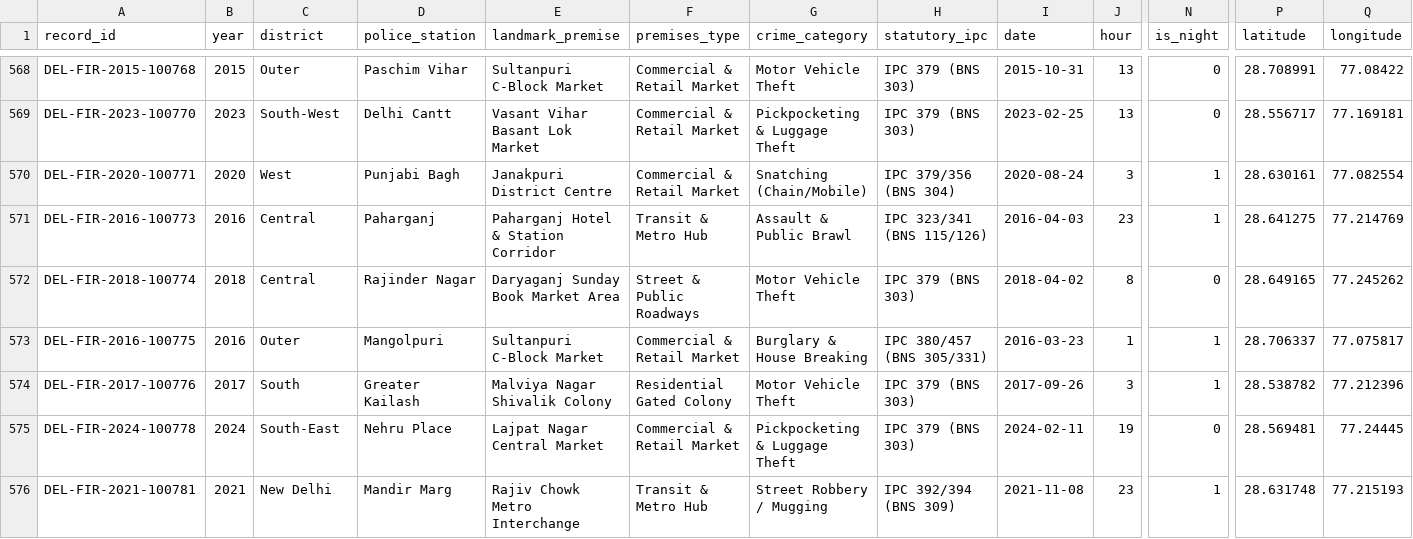
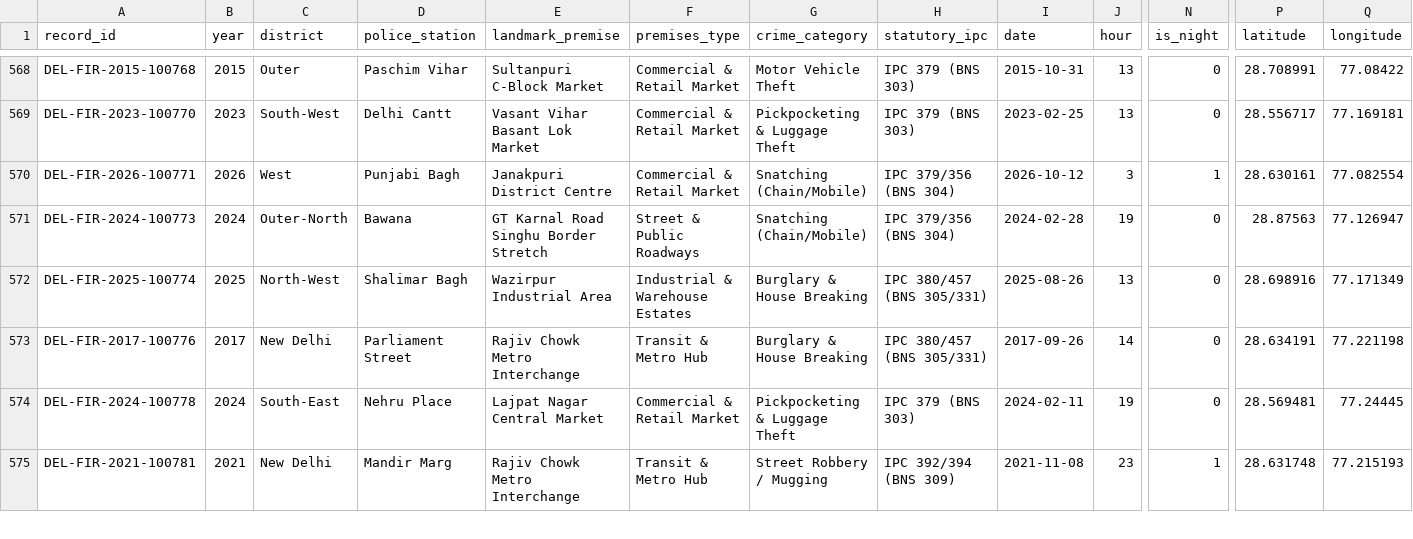
Before and after one commit to Shouryagupta-10/delhi-crime-hotspot-predictor, a CSV file: backend/data/test_delhi_crime.csv, drawn as a sheet; only a part is shown, gaps mark what is left out; removed rows and columns are numbered as before the commit, all else as after; rows hold the shown columns only; the diff covers the shown part only; the diff names each change by its address in the sheet, - before the commit and + after, or states it on an @@ line.

Commit message:
feat: add SOS alert components, dispatcher logic, and synthetic Delhi crime data

```diff
--- a/backend/data/test_delhi_crime.csv
+++ b/backend/data/test_delhi_crime.csv
-A570 (record_id): DEL-FIR-2020-100771
+A570 (record_id): DEL-FIR-2026-100771
-B570 (year): 2020
+B570 (year): 2026
-I570 (date): 2020-08-24
+I570 (date): 2026-10-12
-row 571: DEL-FIR-2016-100773 | 2016 | Central | Paharganj | Paharganj Hotel & Station Corridor | Transit & Metro Hub | Assault & Public Brawl | IPC 323/341 (BNS 115/126) | 2016-04-03 | 23 | 1 | 28.641275 | 77.214769
-row 572: DEL-FIR-2018-100774 | 2018 | Central | Rajinder Nagar | Daryaganj Sunday Book Market Area | Street & Public Roadways | Motor Vehicle Theft | IPC 379 (BNS 303) | 2018-04-02 | 8 | 0 | 28.649165 | 77.245262
-row 573: DEL-FIR-2016-100775 | 2016 | Outer | Mangolpuri | Sultanpuri C-Block Market | Commercial & Retail Market | Burglary & House Breaking | IPC 380/457 (BNS 305/331) | 2016-03-23 | 1 | 1 | 28.706337 | 77.075817
+row 571: DEL-FIR-2024-100773 | 2024 | Outer-North | Bawana | GT Karnal Road Singhu Border Stretch | Street & Public Roadways | Snatching (Chain/Mobile) | IPC 379/356 (BNS 304) | 2024-02-28 | 19 | 0 | 28.87563 | 77.126947
+row 572: DEL-FIR-2025-100774 | 2025 | North-West | Shalimar Bagh | Wazirpur Industrial Area | Industrial & Warehouse Estates | Burglary & House Breaking | IPC 380/457 (BNS 305/331) | 2025-08-26 | 13 | 0 | 28.698916 | 77.171349
-C573 (district): South
+C573 (district): New Delhi
-D573 (police_station): Greater Kailash
+D573 (police_station): Parliament Street
-E573 (landmark_premise): Malviya Nagar Shivalik Colony
+E573 (landmark_premise): Rajiv Chowk Metro Interchange
-F573 (premises_type): Residential Gated Colony
+F573 (premises_type): Transit & Metro Hub
-G573 (crime_category): Motor Vehicle Theft
+G573 (crime_category): Burglary & House Breaking
-H573 (statutory_ipc): IPC 379 (BNS 303)
+H573 (statutory_ipc): IPC 380/457 (BNS 305/331)
-J573 (hour): 3
+J573 (hour): 14
-N573 (is_night): 1
+N573 (is_night): 0
-P573 (latitude): 28.538782
+P573 (latitude): 28.634191
-Q573 (longitude): 77.212396
+Q573 (longitude): 77.221198
```
Also changed, not shown: 2 edited cells elsewhere in this file, backend/data/test_raw_delhi_crime.csv, 20 other files.
